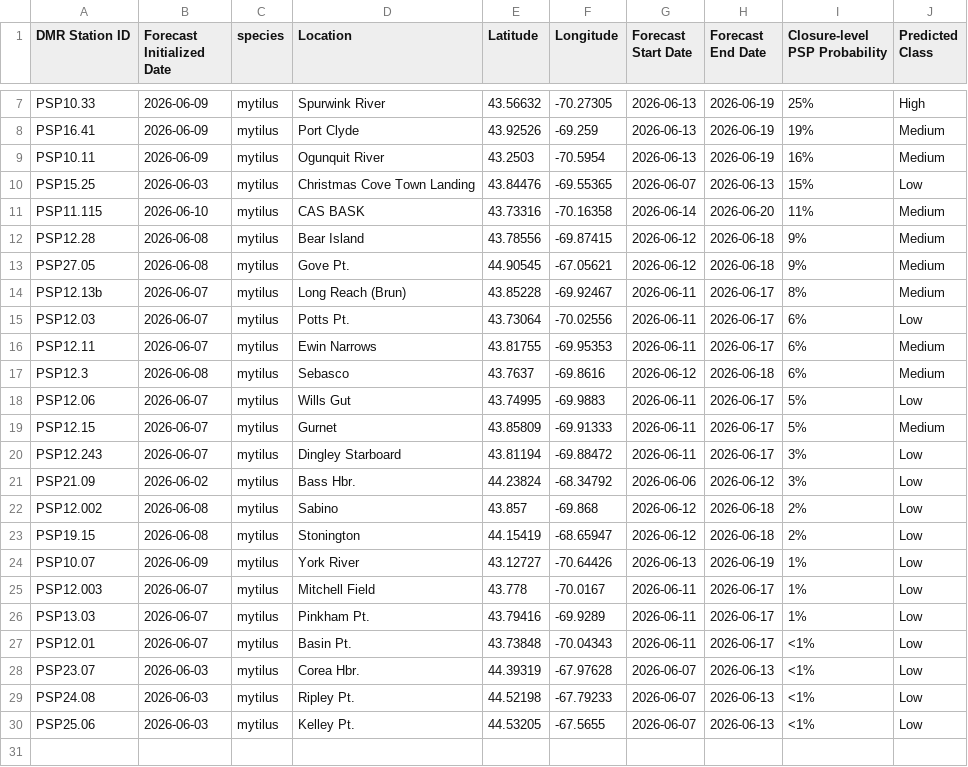
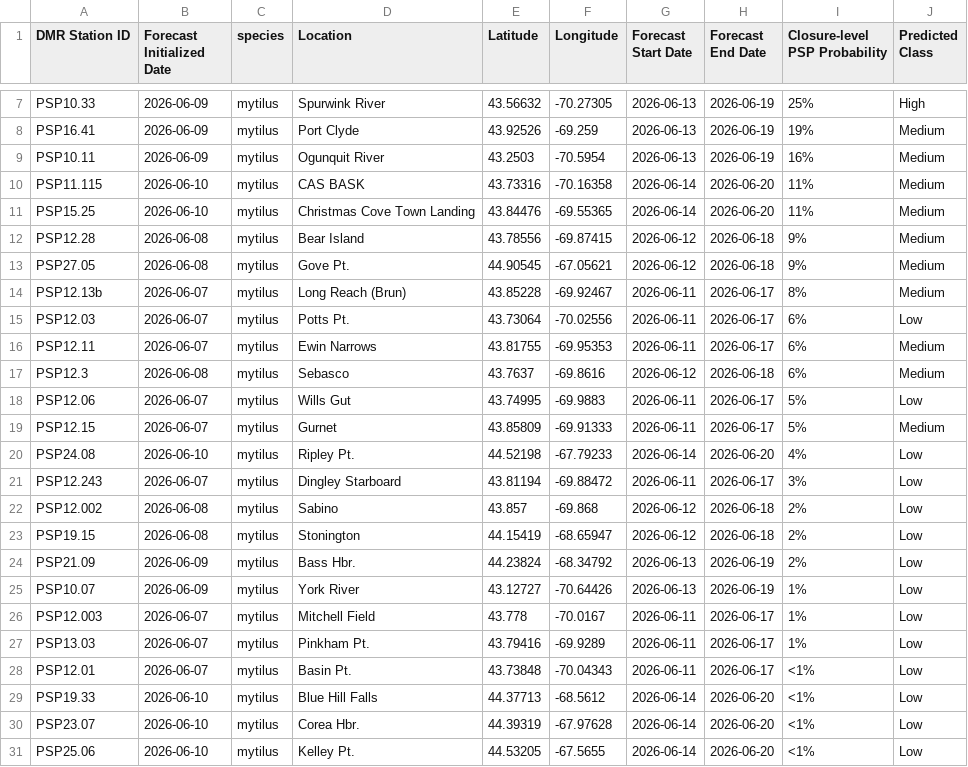
Before and after one commit to BigelowLab/pspforecast, a CSV file: inst/forecastdb/dmr_webpage_table.csv, drawn as a sheet; only a part is shown, gaps mark what is left out.

```diff
--- a/inst/forecastdb/dmr_webpage_table.csv
+++ b/inst/forecastdb/dmr_webpage_table.csv
@@ -9,4 +9,4 @@ PSP16.41,2026-06-09,mytilus,Port Clyde,43.92526,-69.259,2026-06-13,2026-06-19,19
 PSP10.11,2026-06-09,mytilus,Ogunquit River,43.2503,-70.5954,2026-06-13,2026-06-19,16%,Medium
-PSP15.25,2026-06-03,mytilus,Christmas Cove Town Landing,43.84476,-69.55365,2026-06-07,2026-06-13,15%,Low
 PSP11.115,2026-06-10,mytilus,CAS BASK,43.73316,-70.16358,2026-06-14,2026-06-20,11%,Medium
+PSP15.25,2026-06-10,mytilus,Christmas Cove Town Landing,43.84476,-69.55365,2026-06-14,2026-06-20,11%,Medium
 PSP12.28,2026-06-08,mytilus,Bear Island,43.78556,-69.87415,2026-06-12,2026-06-18,9%,Medium
@@ -19,6 +19,7 @@ PSP12.06,2026-06-07,mytilus,Wills Gut,43.74995,-69.9883,2026-06-11,2026-06-17,5%
 PSP12.15,2026-06-07,mytilus,Gurnet,43.85809,-69.91333,2026-06-11,2026-06-17,5%,Medium
+PSP24.08,2026-06-10,mytilus,Ripley Pt.,44.52198,-67.79233,2026-06-14,2026-06-20,4%,Low
 PSP12.243,2026-06-07,mytilus,Dingley Starboard,43.81194,-69.88472,2026-06-11,2026-06-17,3%,Low
-PSP21.09,2026-06-02,mytilus,Bass Hbr.,44.23824,-68.34792,2026-06-06,2026-06-12,3%,Low
 PSP12.002,2026-06-08,mytilus,Sabino,43.857,-69.868,2026-06-12,2026-06-18,2%,Low
 PSP19.15,2026-06-08,mytilus,Stonington,44.15419,-68.65947,2026-06-12,2026-06-18,2%,Low
+PSP21.09,2026-06-09,mytilus,Bass Hbr.,44.23824,-68.34792,2026-06-13,2026-06-19,2%,Low
 PSP10.07,2026-06-09,mytilus,York River,43.12727,-70.64426,2026-06-13,2026-06-19,1%,Low
@@ -27,4 +28,4 @@ PSP13.03,2026-06-07,mytilus,Pinkham Pt.,43.79416,-69.9289,2026-06-11,2026-06-17,
 PSP12.01,2026-06-07,mytilus,Basin Pt.,43.73848,-70.04343,2026-06-11,2026-06-17,<1%,Low
-PSP23.07,2026-06-03,mytilus,Corea Hbr.,44.39319,-67.97628,2026-06-07,2026-06-13,<1%,Low
-PSP24.08,2026-06-03,mytilus,Ripley Pt.,44.52198,-67.79233,2026-06-07,2026-06-13,<1%,Low
-PSP25.06,2026-06-03,mytilus,Kelley Pt.,44.53205,-67.5655,2026-06-07,2026-06-13,<1%,Low
+PSP19.33,2026-06-10,mytilus,Blue Hill Falls,44.37713,-68.5612,2026-06-14,2026-06-20,<1%,Low
+PSP23.07,2026-06-10,mytilus,Corea Hbr.,44.39319,-67.97628,2026-06-14,2026-06-20,<1%,Low
+PSP25.06,2026-06-10,mytilus,Kelley Pt.,44.53205,-67.5655,2026-06-14,2026-06-20,<1%,Low
```
Also changed, not shown: inst/forecastdb/current_forecast.csv, 8 other files.
